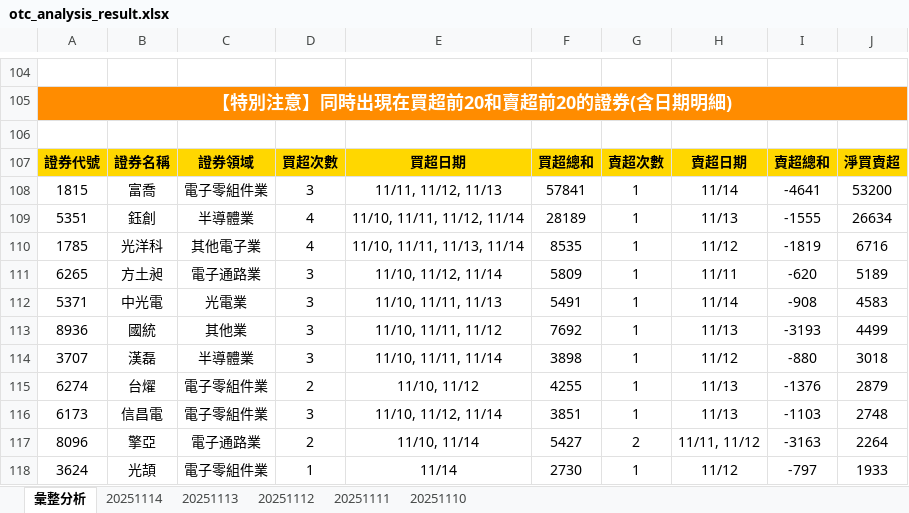
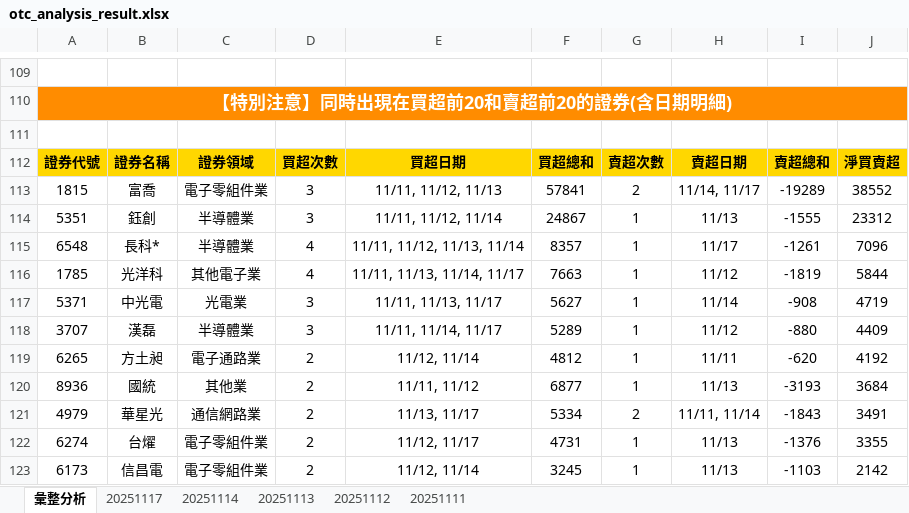
Before and after one commit to ccupcpop/GetDailyStock, an Excel workbook: StockInfo/otc_analysis_result.xlsx, sheet 彙整分析, drawn as a sheet; only a part is shown, gaps mark what is left out; values as stored, in another font and other column widths than the file's, no borders; removed rows and columns are numbered as before the commit, all else as after; the diff covers the shown part only; the diff names each change by its address in the sheet, - before the commit and + after, or states it on an @@ line.

```diff
--- a/StockInfo/otc_analysis_result.xlsx (sheet 彙整分析)
+++ b/StockInfo/otc_analysis_result.xlsx (sheet 彙整分析)
-sheet tab: 20251110
+sheet tab: 20251117
-G113: 1
+G113: 2
-H113: 11/14
+H113: 11/14, 11/17
-I113: -4641
+I113: -19289
-J113: 53200
+J113: 38552
-D114: 4
+D114: 3
-E114: 11/10, 11/11, 11/12, 11/14
+E114: 11/11, 11/12, 11/14
-F114: 28189
+F114: 24867
-J114: 26634
+J114: 23312
+row 115: 6548 | 長科* | 半導體業 | 4 | 11/11, 11/12, 11/13, 11/14 | 8357 | 1 | 11/17 | -1261 | 7096
-E116: 11/10, 11/11, 11/13, 11/14
+E116: 11/11, 11/13, 11/14, 11/17
-F116: 8535
+F116: 7663
-J116: 6716
+J116: 5844
-row 111: 6265 | 方土昶 | 電子通路業 | 3 | 11/10, 11/12, 11/14 | 5809 | 1 | 11/11 | -620 | 5189
-E117: 11/10, 11/11, 11/13
+E117: 11/11, 11/13, 11/17
-F117: 5491
+F117: 5627
-J117: 4583
+J117: 4719
-row 113: 8936 | 國統 | 其他業 | 3 | 11/10, 11/11, 11/12 | 7692 | 1 | 11/13 | -3193 | 4499
-E118: 11/10, 11/11, 11/14
+E118: 11/11, 11/14, 11/17
-F118: 3898
+F118: 5289
-J118: 3018
+J118: 4409
+row 119: 6265 | 方土昶 | 電子通路業 | 2 | 11/12, 11/14 | 4812 | 1 | 11/11 | -620 | 4192
+row 120: 8936 | 國統 | 其他業 | 2 | 11/11, 11/12 | 6877 | 1 | 11/13 | -3193 | 3684
+row 121: 4979 | 華星光 | 通信網路業 | 2 | 11/13, 11/17 | 5334 | 2 | 11/11, 11/14 | -1843 | 3491
-E122: 11/10, 11/12
+E122: 11/12, 11/17
-F122: 4255
+F122: 4731
-J122: 2879
+J122: 3355
-D123: 3
+D123: 2
-E123: 11/10, 11/12, 11/14
+E123: 11/12, 11/14
-F123: 3851
+F123: 3245
-J123: 2748
+J123: 2142
-row 117: 8096 | 擎亞 | 電子通路業 | 2 | 11/10, 11/14 | 5427 | 2 | 11/11, 11/12 | -3163 | 2264
-row 118: 3624 | 光頡 | 電子零組件業 | 1 | 11/14 | 2730 | 1 | 11/12 | -797 | 1933
```
Also changed, not shown: 56 added rows, 50 removed rows and 19 edited cells elsewhere in this sheet, sheet 20251114, StockInfo/tse_analysis_result.xlsx, 10 other files.
